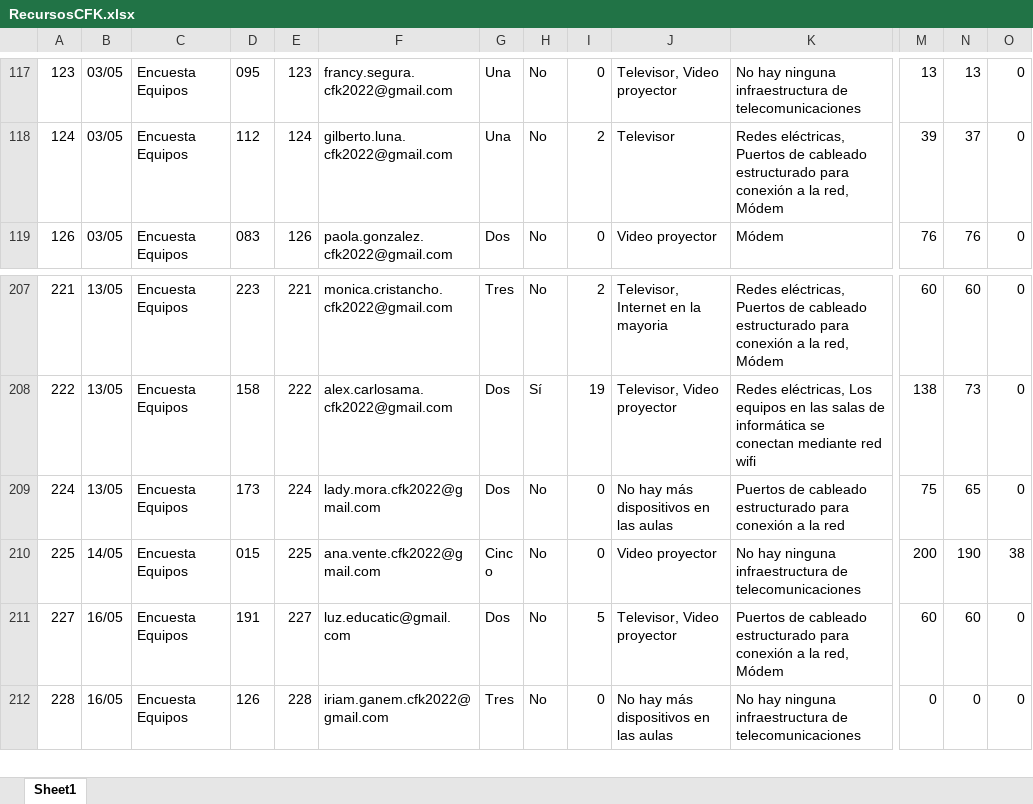
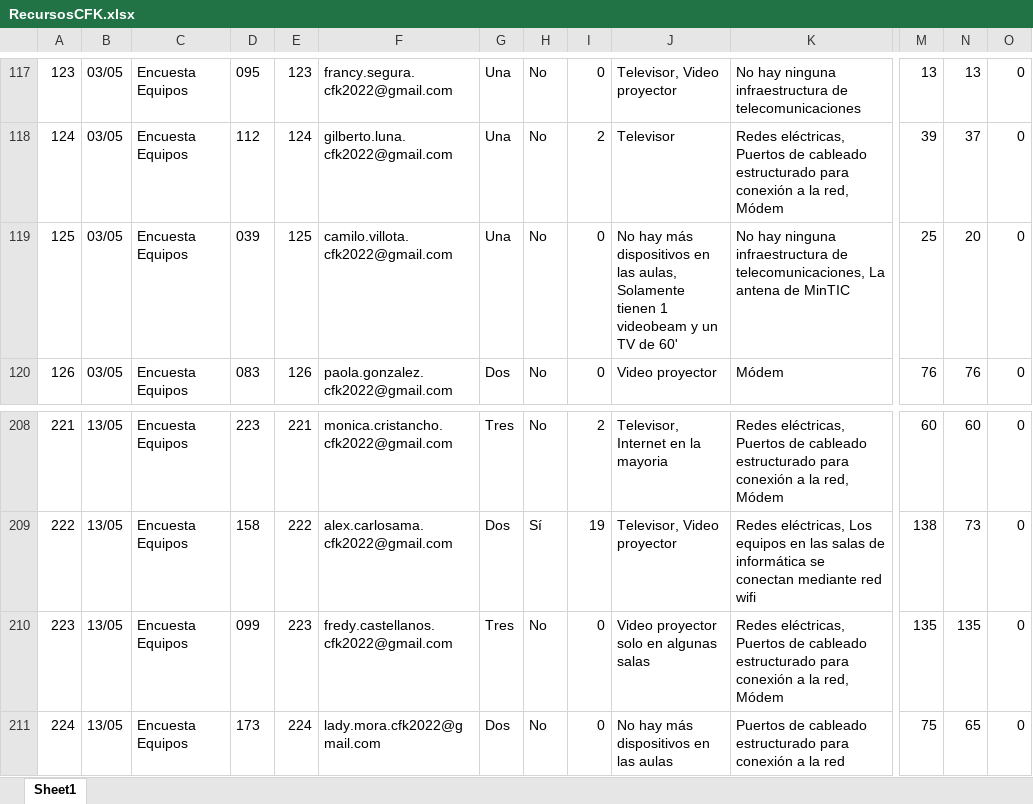
Before and after one commit to Grupo-Informatica-Educativa/CFK2022, an Excel workbook: data/descargables/RecursosCFK.xlsx, sheet Sheet1, drawn as a sheet; only a part is shown, gaps mark what is left out; the shorter side is filled out with more unchanged rows; values as stored, in another font and other column widths than the file's, no borders; rows hold the shown columns only; the diff names each change by its address in the sheet, - before the commit and + after, or states it on an @@ line.

Commit message:
recuperar dos encuestas de equipos por solicitud de maritza

```diff
--- a/data/descargables/RecursosCFK.xlsx (sheet Sheet1)
+++ b/data/descargables/RecursosCFK.xlsx (sheet Sheet1)
+row 119: 125 | 03/05 | Encuesta Equipos | 039 | 125 | camilo.villota.cfk2022@gmail.com | Una | No | 0 | No hay más dispositivos en las aulas, Solamente tienen 1 videobeam y un TV de 60' | No hay ninguna infraestructura de telecomunicaciones, La antena de MinTIC | 25 | 20 | 0
+row 210: 223 | 13/05 | Encuesta Equipos | 099 | 223 | fredy.castellanos.cfk2022@gmail.com | Tres | No | 0 | Video proyector solo en algunas salas | Redes eléctricas, Puertos de cableado estructurado para conexión a la red, Módem | 135 | 135 | 0
```
Also changed, not shown: data/descargables/InstrumentosCFK.xlsx, data/descargables/Instrumentos_DetalleCFK.xlsx, 4 other files.
